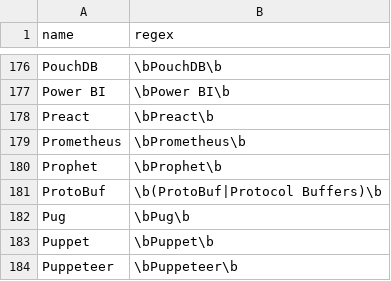
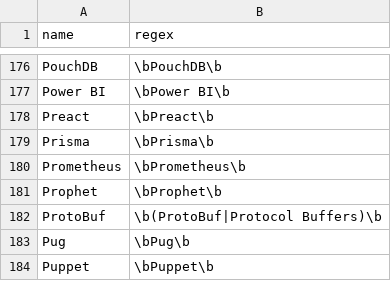
Before and after one commit to jobsort/jobsort, a TSV file: technologies.tsv, drawn as a sheet; only a part is shown, gaps mark what is left out; the shorter side is filled out with more unchanged rows.

Commit message:
Add https://www.prisma.io

```diff
--- a/technologies.tsv
+++ b/technologies.tsv
@@ -178,2 +178,3 @@ Power BI	\bPower BI\b
 Preact	\bPreact\b
+Prisma	\bPrisma\b
 Prometheus	\bPrometheus\b
```
